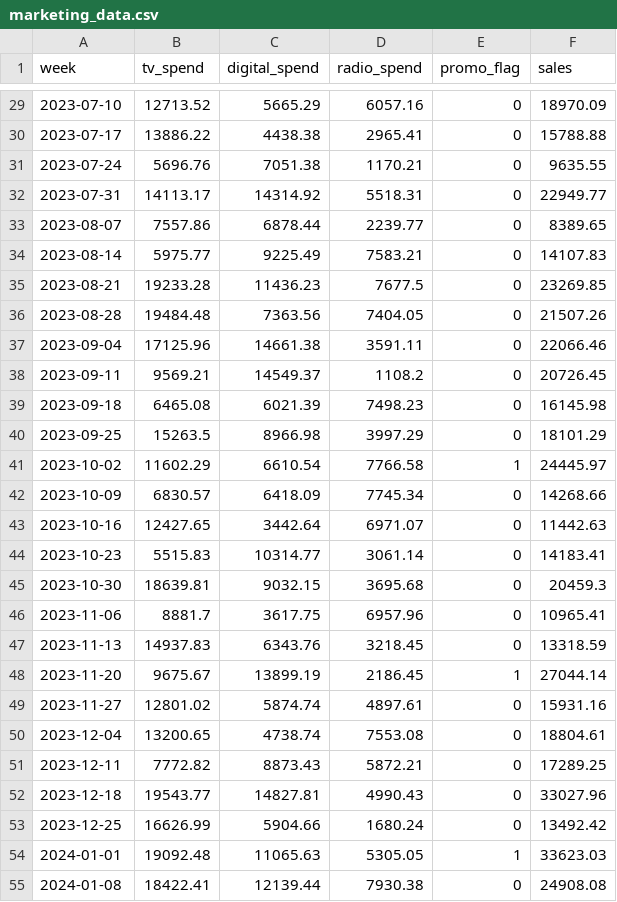
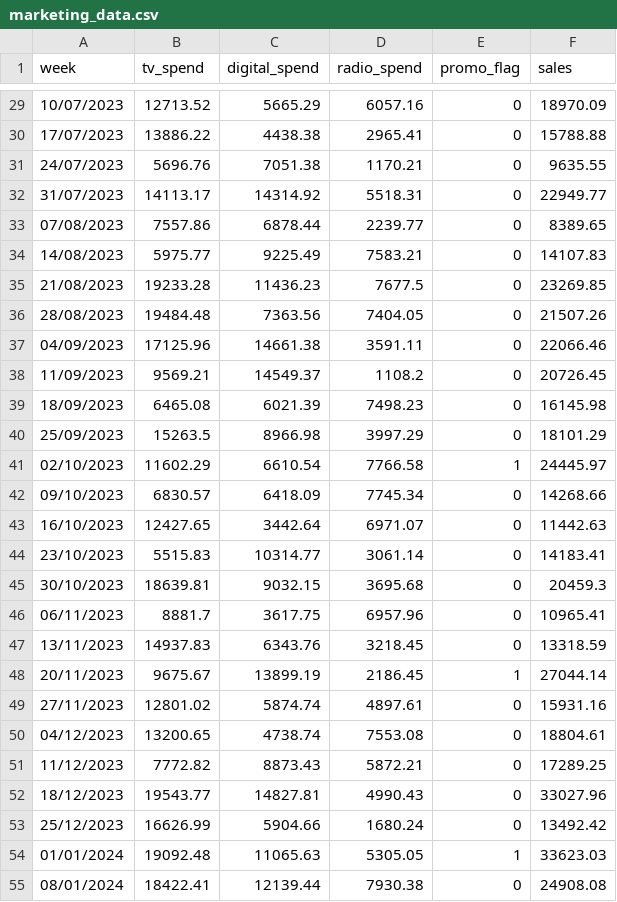
Before and after one commit to Samandeep-Kaur-Data-UK/roi_optimizer, a CSV file: data/marketing_data.csv, drawn as a sheet; only a part is shown, gaps mark what is left out; the diff covers the shown part only.

```diff
--- a/data/marketing_data.csv
+++ b/data/marketing_data.csv
@@ -29,27 +29,27 @@ week,tv_spend,digital_spend,radio_spend,promo_flag,sales
-2023-07-10,12713.52,5665.29,6057.16,0,18970.09
-2023-07-17,13886.22,4438.38,2965.41,0,15788.88
-2023-07-24,5696.76,7051.38,1170.21,0,9635.55
-2023-07-31,14113.17,14314.92,5518.31,0,22949.77
-2023-08-07,7557.86,6878.44,2239.77,0,8389.65
-2023-08-14,5975.77,9225.49,7583.21,0,14107.83
-2023-08-21,19233.28,11436.23,7677.5,0,23269.85
-2023-08-28,19484.48,7363.56,7404.05,0,21507.26
-2023-09-04,17125.96,14661.38,3591.11,0,22066.46
-2023-09-11,9569.21,14549.37,1108.2,0,20726.45
-2023-09-18,6465.08,6021.39,7498.23,0,16145.98
-2023-09-25,15263.5,8966.98,3997.29,0,18101.29
-2023-10-02,11602.29,6610.54,7766.58,1,24445.97
-2023-10-09,6830.57,6418.09,7745.34,0,14268.66
-2023-10-16,12427.65,3442.64,6971.07,0,11442.63
-2023-10-23,5515.83,10314.77,3061.14,0,14183.41
-2023-10-30,18639.81,9032.15,3695.68,0,20459.3
-2023-11-06,8881.7,3617.75,6957.96,0,10965.41
-2023-11-13,14937.83,6343.76,3218.45,0,13318.59
-2023-11-20,9675.67,13899.19,2186.45,1,27044.14
-2023-11-27,12801.02,5874.74,4897.61,0,15931.16
-2023-12-04,13200.65,4738.74,7553.08,0,18804.61
-2023-12-11,7772.82,8873.43,5872.21,0,17289.25
-2023-12-18,19543.77,14827.81,4990.43,0,33027.96
-2023-12-25,16626.99,5904.66,1680.24,0,13492.42
-2024-01-01,19092.48,11065.63,5305.05,1,33623.03
-2024-01-08,18422.41,12139.44,7930.38,0,24908.08
+10/07/2023,12713.52,5665.29,6057.16,0,18970.09
+17/07/2023,13886.22,4438.38,2965.41,0,15788.88
+24/07/2023,5696.76,7051.38,1170.21,0,9635.55
+31/07/2023,14113.17,14314.92,5518.31,0,22949.77
+07/08/2023,7557.86,6878.44,2239.77,0,8389.65
+14/08/2023,5975.77,9225.49,7583.21,0,14107.83
+21/08/2023,19233.28,11436.23,7677.5,0,23269.85
+28/08/2023,19484.48,7363.56,7404.05,0,21507.26
+04/09/2023,17125.96,14661.38,3591.11,0,22066.46
+11/09/2023,9569.21,14549.37,1108.2,0,20726.45
+18/09/2023,6465.08,6021.39,7498.23,0,16145.98
+25/09/2023,15263.5,8966.98,3997.29,0,18101.29
+02/10/2023,11602.29,6610.54,7766.58,1,24445.97
+09/10/2023,6830.57,6418.09,7745.34,0,14268.66
+16/10/2023,12427.65,3442.64,6971.07,0,11442.63
+23/10/2023,5515.83,10314.77,3061.14,0,14183.41
+30/10/2023,18639.81,9032.15,3695.68,0,20459.3
+06/11/2023,8881.7,3617.75,6957.96,0,10965.41
+13/11/2023,14937.83,6343.76,3218.45,0,13318.59
+20/11/2023,9675.67,13899.19,2186.45,1,27044.14
+27/11/2023,12801.02,5874.74,4897.61,0,15931.16
+04/12/2023,13200.65,4738.74,7553.08,0,18804.61
+11/12/2023,7772.82,8873.43,5872.21,0,17289.25
+18/12/2023,19543.77,14827.81,4990.43,0,33027.96
+25/12/2023,16626.99,5904.66,1680.24,0,13492.42
+01/01/2024,19092.48,11065.63,5305.05,1,33623.03
+08/01/2024,18422.41,12139.44,7930.38,0,24908.08
```
Also changed, not shown: 78 edited cells elsewhere in this file, 17 other files.
